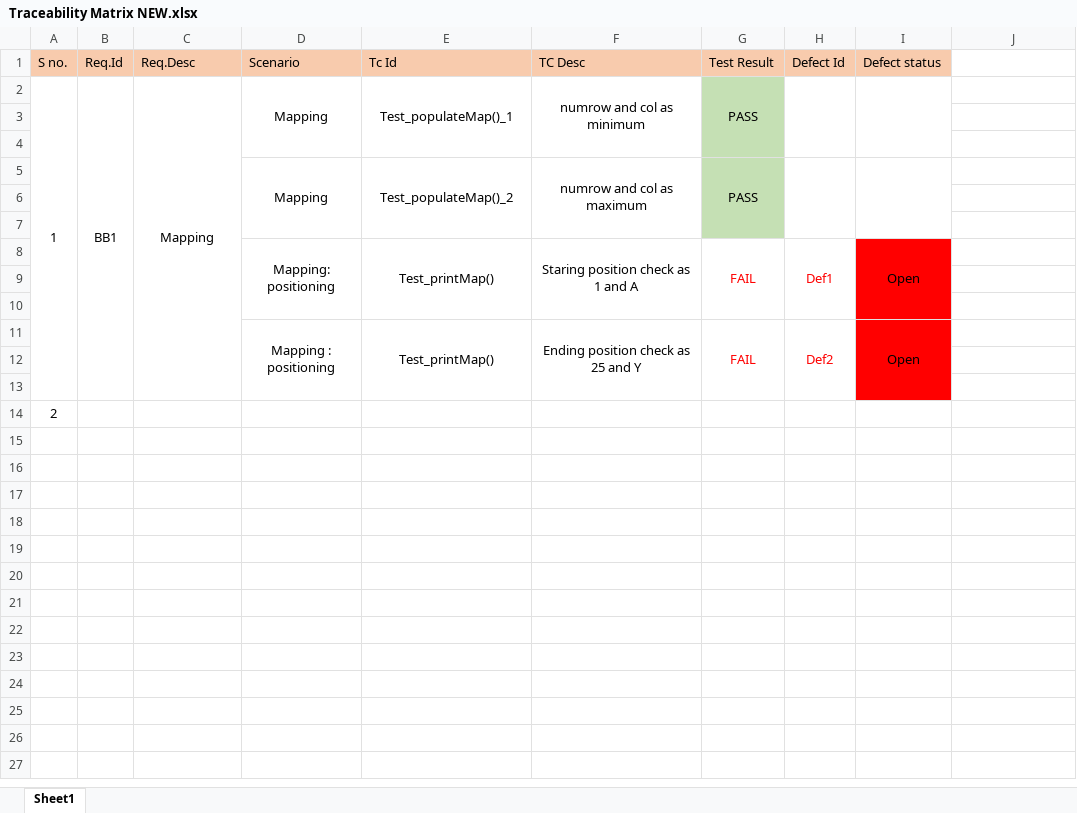
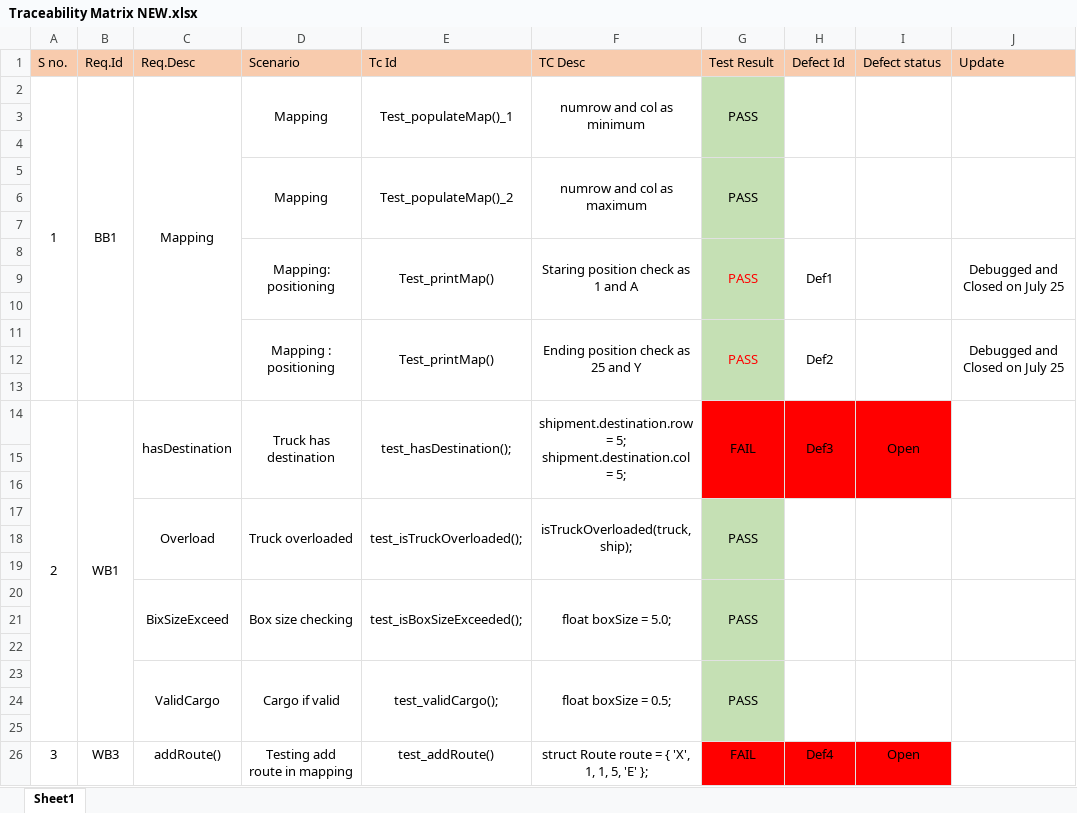
Before and after one commit to SJLEE411/Sum23-SFT221-NEE-4, an Excel workbook: Documents/Testing/Test Documents/Traceability Matrix NEW.xlsx, sheet Sheet1, drawn as a sheet; values as stored, in another font and other column widths than the file's, no borders; addresses are those after the commit; ↵ is a line break in a cell; the diff names each change by its address in the sheet, - before the commit and + after, or states it on an @@ line.

Commit message:
Testing doc, Matrix, Whitebox test case for mapping
Testing doc for MS04 and Matrix tickets have been updated according to MS04. Testcase code for mapping.c has been updated.

```diff
--- a/Documents/Testing/Test Documents/Traceability Matrix NEW.xlsx (sheet Sheet1)
+++ b/Documents/Testing/Test Documents/Traceability Matrix NEW.xlsx (sheet Sheet1)
-J1: (empty)
+J1: Update
-J1 fill: none
+J1 fill: #F8CBAD
+J2:J4 merged
+J5:J7 merged
-G8 (Test Result): FAIL
+G8 (Test Result): PASS
-G8:G13 fill: none
+G8:G13 fill: #C5E0B4
-H8 text colour: #FF0000
+H8 text colour: black
-I8 (Defect status): Open
+I8 (Defect status): (empty)
-I8:I13 fill: #FF0000
+I8:I13 fill: none
-J8 (Update): (empty)
+J8 (Update): Debugged and Closed on July 25
+J8:J10 merged
-G11 (Test Result): FAIL
+G11 (Test Result): PASS
-H11 text colour: #FF0000
+H11 text colour: black
-I11 (Defect status): Open
+I11 (Defect status): (empty)
-J11 (Update): (empty)
+J11 (Update): Debugged and Closed on July 25
+J11:J13 merged
+row 14: 2 | WB1 | hasDestination | Truck has destination | test_hasDestination(); | shipment.destination.row = 5; ↵ shipment.destination.col = 5; | FAIL | Def3 | Open
-A15 (S no.): 2
+A15 (S no.): (empty)
-G15:I15 fill: none
+G15:I15 fill: #FF0000
+row 16: (empty)
+row 17:  |  | Overload | Truck overloaded | test_isTruckOverloaded(); | isTruckOverloaded(truck, ship); | PASS
+row 18: (empty)
+row 19: (empty)
+row 20:  |  | BixSizeExceed | Box size checking | test_isBoxSizeExceeded(); | float boxSize = 5.0; | PASS
+row 21: (empty)
+row 22: (empty)
+row 23:  |  | ValidCargo | Cargo if valid | test_validCargo(); | float boxSize = 0.5; | PASS
+row 24: (empty)
+row 25: (empty)
+row 26: 3 | WB3 | addRoute() | Testing add route in mapping | test_addRoute() | struct Route route = { 'X', 1, 1, 5, 'E' }; | FAIL | Def4 | Open
```
Also changed, not shown: 6 other files.
